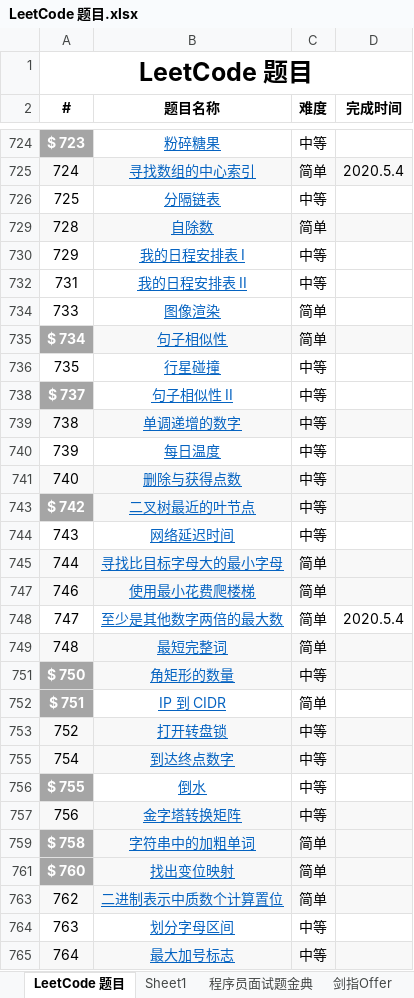
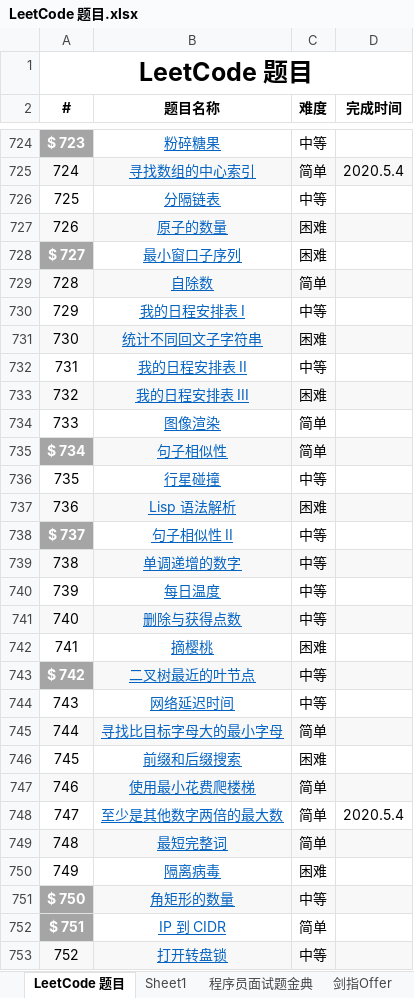
Before and after one commit to unwindfly/LeetCode, an Excel workbook: LeetCode 题目.xlsx, sheet LeetCode 题目, drawn as a sheet; only a part is shown, gaps mark what is left out; the shorter side is filled out with more unchanged rows; values as stored, in another font and other column widths than the file's, no borders; the diff covers the shown part only; the diff names each change by its address in the sheet, - before the commit and + after, or states it on an @@ line.

```diff
--- a/LeetCode 题目.xlsx (sheet LeetCode 题目)
+++ b/LeetCode 题目.xlsx (sheet LeetCode 题目)
@@ row 727 unhidden: 726 | 原子的数量 | 困难 @@
@@ row 728 unhidden: $ 727 | 最小窗口子序列 | 困难 @@
@@ row 731 unhidden: 730 | 统计不同回文子字符串 | 困难 @@
@@ row 733 unhidden: 732 | 我的日程安排表 III | 困难 @@
@@ row 737 unhidden: 736 | Lisp 语法解析 | 困难 @@
@@ row 742 unhidden: 741 | 摘樱桃 | 困难 @@
@@ row 746 unhidden: 745 | 前缀和后缀搜索 | 困难 @@
@@ row 750 unhidden: 749 | 隔离病毒 | 困难 @@
```
Also changed, not shown: 16 added rows, 303 hidden or unhidden rows, 1 edited cell and cell formats elsewhere in this sheet, sheet Sheet1, 1 other file.
